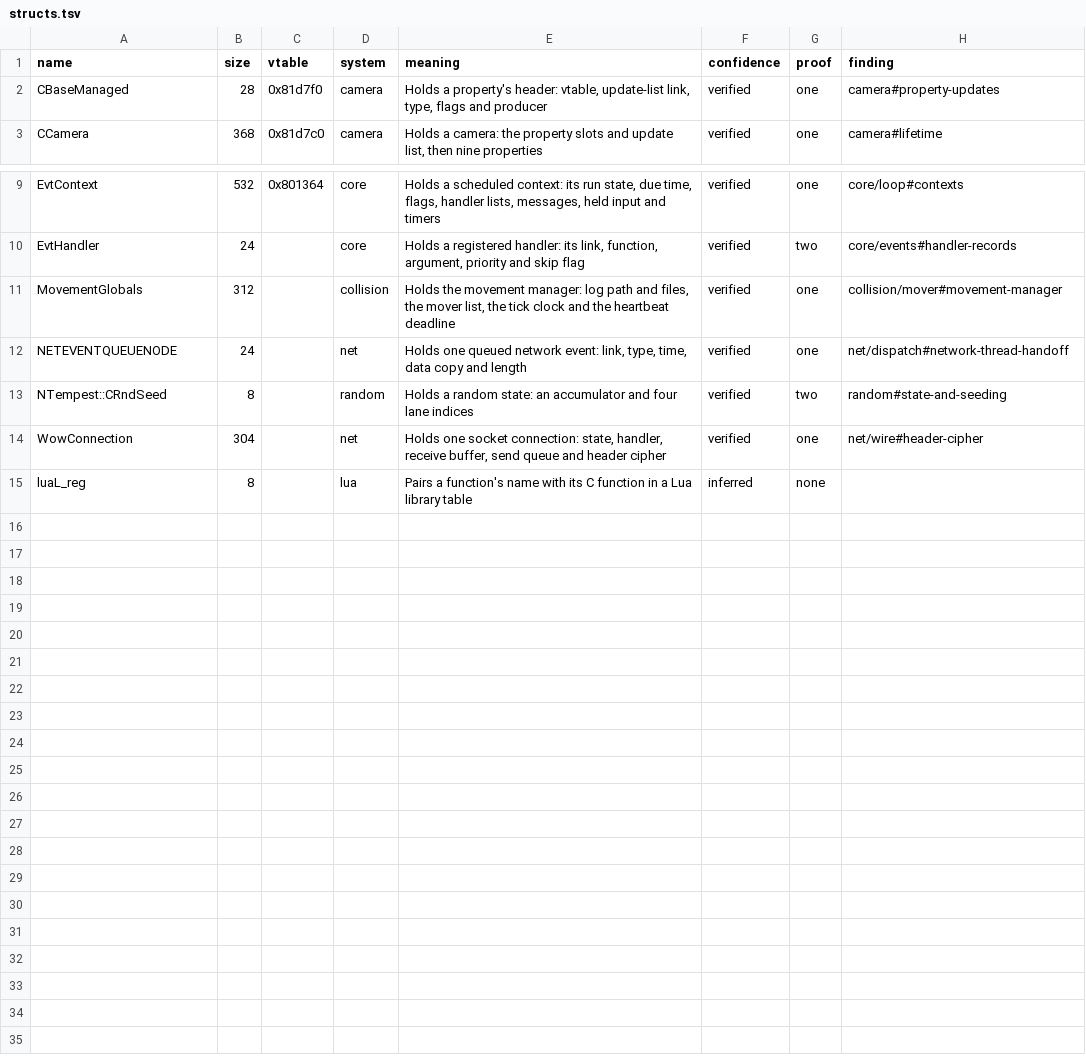
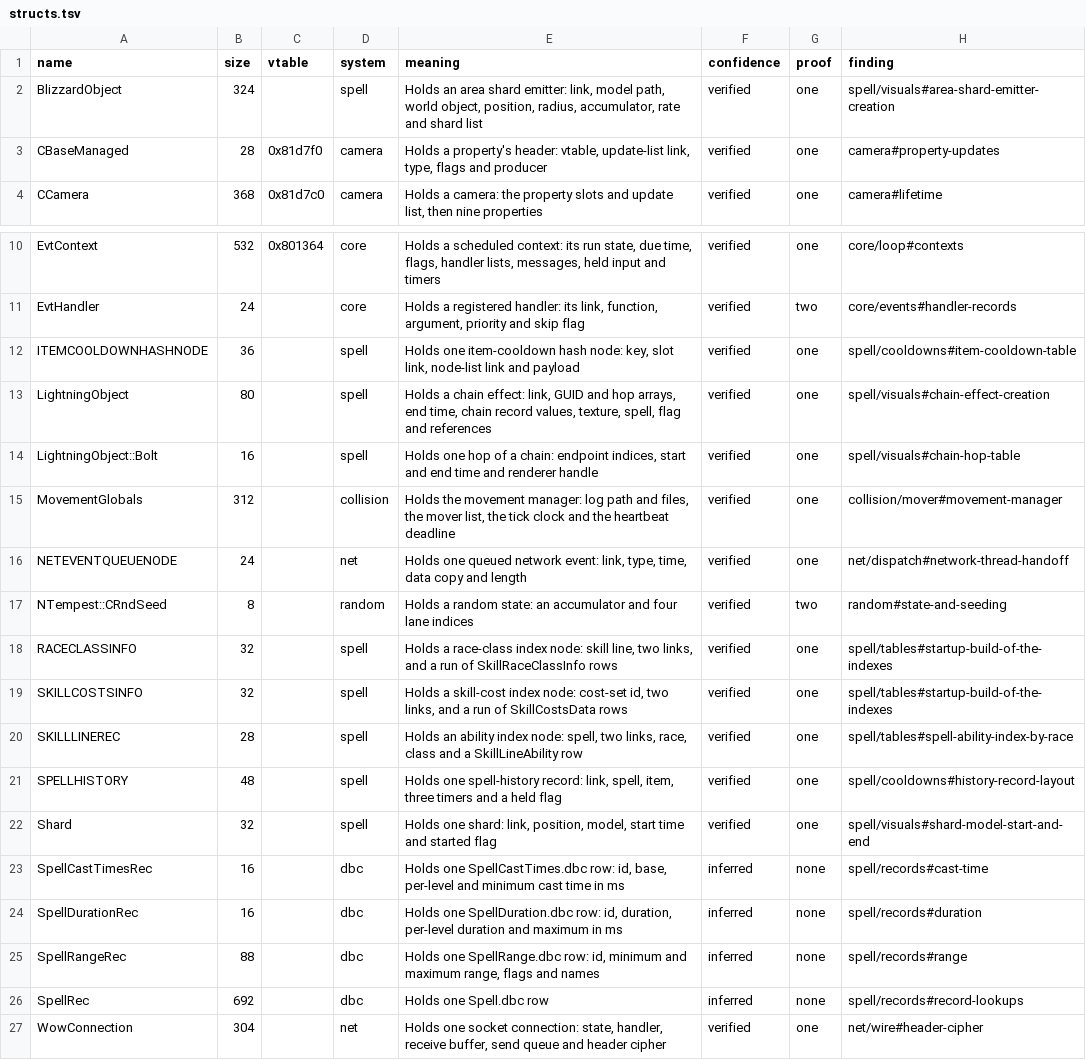
Before and after one commit to bretharte89/benilla-re, a TSV file: symbols/structs.tsv, drawn as a sheet; only a part is shown, gaps mark what is left out; the shorter side is filled out with more unchanged rows; the diff names each change by its address in the sheet, - before the commit and + after, or states it on an @@ line.

```diff
--- a/symbols/structs.tsv
+++ b/symbols/structs.tsv
+row 2: BlizzardObject | 324 |  | spell | Holds an area shard emitter: link, model path, world object, position, radius, accumulator, rate and shard list | verified | one | spell/visuals#area-shard-emitter-creation
+row 12: ITEMCOOLDOWNHASHNODE | 36 |  | spell | Holds one item-cooldown hash node: key, slot link, node-list link and payload | verified | one | spell/cooldowns#item-cooldown-table
+row 13: LightningObject | 80 |  | spell | Holds a chain effect: link, GUID and hop arrays, end time, chain record values, texture, spell, flag and references | verified | one | spell/visuals#chain-effect-creation
+row 14: LightningObject::Bolt | 16 |  | spell | Holds one hop of a chain: endpoint indices, start and end time and renderer handle | verified | one | spell/visuals#chain-hop-table
+row 18: RACECLASSINFO | 32 |  | spell | Holds a race-class index node: skill line, two links, and a run of SkillRaceClassInfo rows | verified | one | spell/tables#startup-build-of-the-indexes
+row 19: SKILLCOSTSINFO | 32 |  | spell | Holds a skill-cost index node: cost-set id, two links, and a run of SkillCostsData rows | verified | one | spell/tables#startup-build-of-the-indexes
+row 20: SKILLLINEREC | 28 |  | spell | Holds an ability index node: spell, two links, race, class and a SkillLineAbility row | verified | one | spell/tables#spell-ability-index-by-race
+row 21: SPELLHISTORY | 48 |  | spell | Holds one spell-history record: link, spell, item, three timers and a held flag | verified | one | spell/cooldowns#history-record-layout
+row 22: Shard | 32 |  | spell | Holds one shard: link, position, model, start time and started flag | verified | one | spell/visuals#shard-model-start-and-end
+row 23: SpellCastTimesRec | 16 |  | dbc | Holds one SpellCastTimes.dbc row: id, base, per-level and minimum cast time in ms | inferred | none | spell/records#cast-time
+row 24: SpellDurationRec | 16 |  | dbc | Holds one SpellDuration.dbc row: id, duration, per-level duration and maximum in ms | inferred | none | spell/records#duration
+row 25: SpellRangeRec | 88 |  | dbc | Holds one SpellRange.dbc row: id, minimum and maximum range, flags and names | inferred | none | spell/records#range
+row 26: SpellRec | 692 |  | dbc | Holds one Spell.dbc row | inferred | none | spell/records#record-lookups
```
Also changed, not shown: 15 other files.
